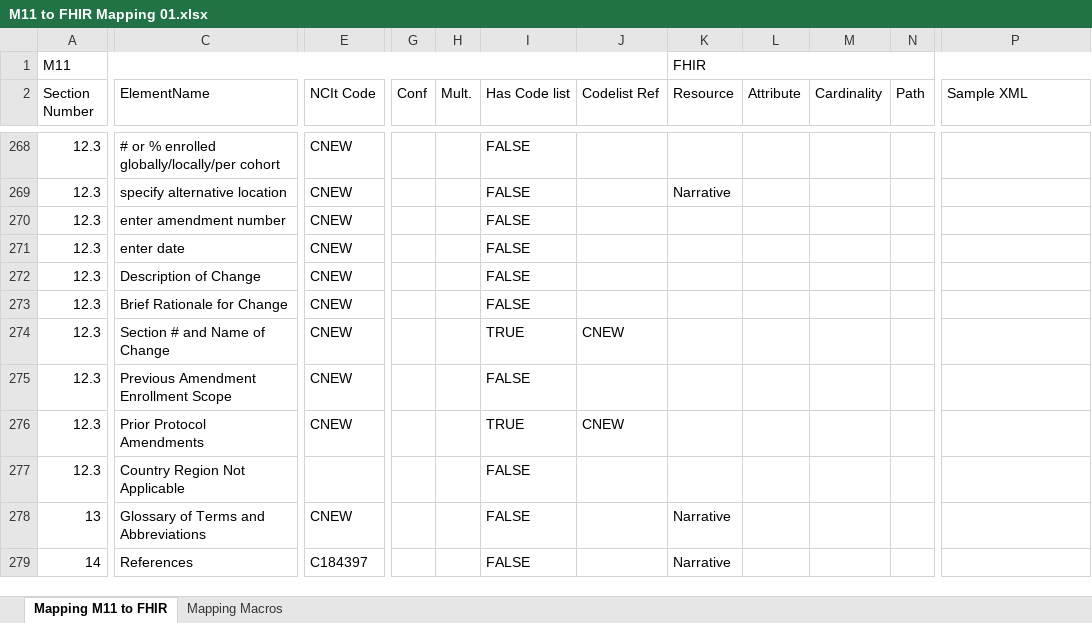
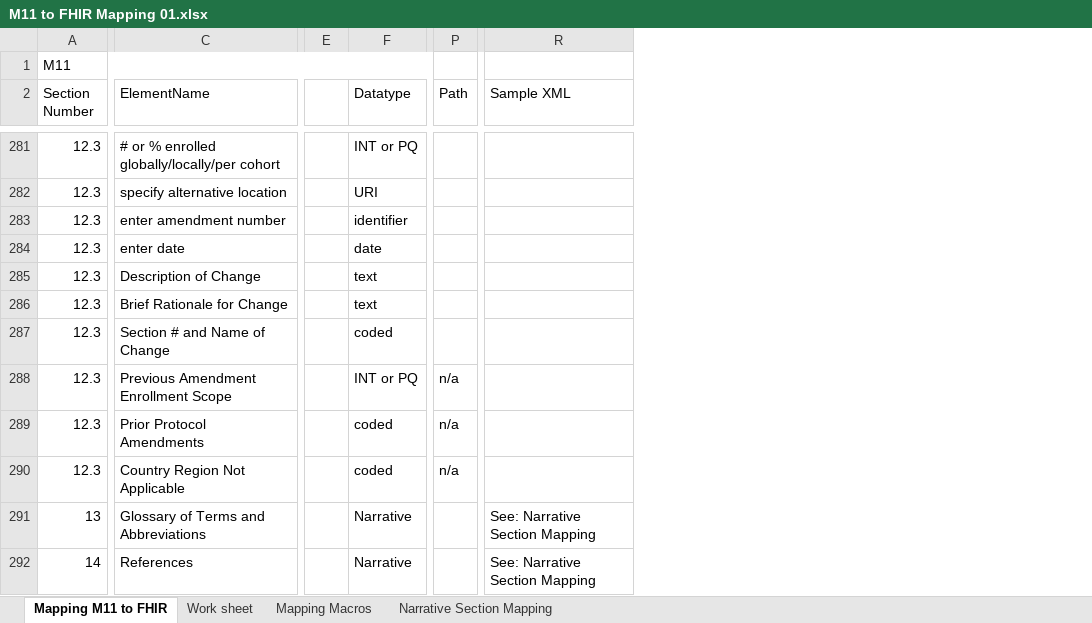
Before and after one commit to HL7/vulcan-udp-ig, an Excel workbook: input/images/Mappings/M11 to FHIR Mapping 01.xlsx, sheet Mapping M11 to FHIR, drawn as a sheet; only a part is shown, gaps mark what is left out; values as stored, in another font and other column widths than the file's, no cell formats; conditional formats not drawn; removed rows and columns are numbered as before the commit, all else as after; the diff covers the shown part only; the diff names each change by its address in the sheet, - before the commit and + after, or states it on an @@ line.

```diff
--- a/input/images/Mappings/M11 to FHIR Mapping 01.xlsx (sheet Mapping M11 to FHIR)
+++ b/input/images/Mappings/M11 to FHIR Mapping 01.xlsx (sheet Mapping M11 to FHIR)
+sheet tab: Work sheet
+sheet tab: Narrative Section Mapping
-column E (NCIt Code), rows 268-279: CNEW | CNEW | CNEW | CNEW | CNEW | CNEW | CNEW | CNEW | CNEW |  | CNEW | C184397
+column E, empty
+column F (Datatype), rows 281-292: INT or PQ | URI | identifier | date | text | text | coded | INT or PQ | coded | coded | Narrative | Narrative
@@ column G (Conf) hidden, empty @@
-column H (Mult.), empty
@@ column I (Has Code list) hidden, rows 268-279: FALSE | FALSE | FALSE | FALSE | FALSE | FALSE | TRUE | FALSE | TRUE | FALSE | FALSE | FALSE @@
@@ column J (Codelist Ref) hidden, rows 274-276: CNEW |  | CNEW @@
@@ column K (Resource) hidden, row 1: FHIR; rows 269-279: Narrative |  |  |  |  |  |  |  |  | Narrative | Narrative @@
@@ column L (Attribute) hidden, empty @@
@@ column M (Cardinality) hidden, empty @@
-P288:P290 (Path): (empty)
+P288:P290 (Path): n/a
-R291:R292 (Sample XML): (empty)
+R291:R292 (Sample XML): See: Narrative Section Mapping
```
Also changed, not shown: 68 added rows, 1 removed row and 504 edited cells elsewhere in this sheet, sheet Mapping Macros, cell formats, formulas that keep their value, hidden cells, 18 other files.
